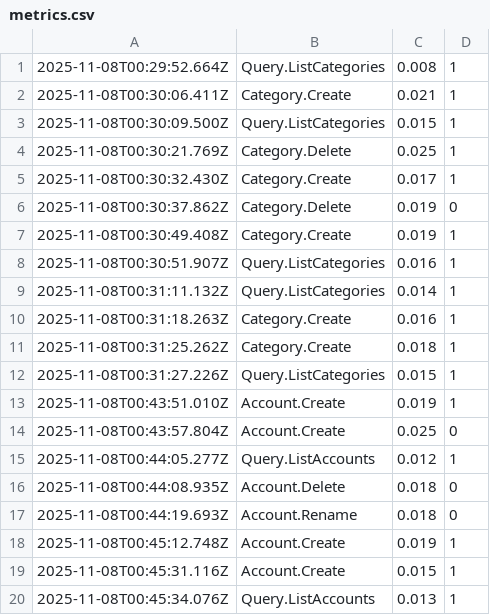
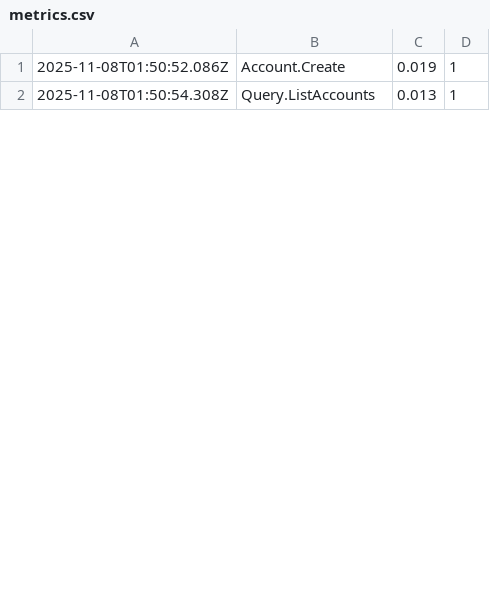
Before and after one commit to LobanFS/SD_HSE_Bank, a CSV file: data/metrics.csv, drawn as a sheet; only a part is shown; the diff covers the shown part only.

```diff
--- a/data/metrics.csv
+++ b/data/metrics.csv
@@ -1,20 +1,2 @@
-2025-11-08T00:29:52.664Z,Query.ListCategories,0.008,1
-2025-11-08T00:30:06.411Z,Category.Create,0.021,1
-2025-11-08T00:30:09.500Z,Query.ListCategories,0.015,1
-2025-11-08T00:30:21.769Z,Category.Delete,0.025,1
-2025-11-08T00:30:32.430Z,Category.Create,0.017,1
-2025-11-08T00:30:37.862Z,Category.Delete,0.019,0
-2025-11-08T00:30:49.408Z,Category.Create,0.019,1
-2025-11-08T00:30:51.907Z,Query.ListCategories,0.016,1
-2025-11-08T00:31:11.132Z,Query.ListCategories,0.014,1
-2025-11-08T00:31:18.263Z,Category.Create,0.016,1
-2025-11-08T00:31:25.262Z,Category.Create,0.018,1
-2025-11-08T00:31:27.226Z,Query.ListCategories,0.015,1
-2025-11-08T00:43:51.010Z,Account.Create,0.019,1
-2025-11-08T00:43:57.804Z,Account.Create,0.025,0
-2025-11-08T00:44:05.277Z,Query.ListAccounts,0.012,1
-2025-11-08T00:44:08.935Z,Account.Delete,0.018,0
-2025-11-08T00:44:19.693Z,Account.Rename,0.018,0
-2025-11-08T00:45:12.748Z,Account.Create,0.019,1
-2025-11-08T00:45:31.116Z,Account.Create,0.015,1
-2025-11-08T00:45:34.076Z,Query.ListAccounts,0.013,1
+2025-11-08T01:50:52.086Z,Account.Create,0.019,1
+2025-11-08T01:50:54.308Z,Query.ListAccounts,0.013,1
```
Also changed, not shown: 3 added rows, 15 removed rows and 1 edited cell elsewhere in this file, 5 other files.
